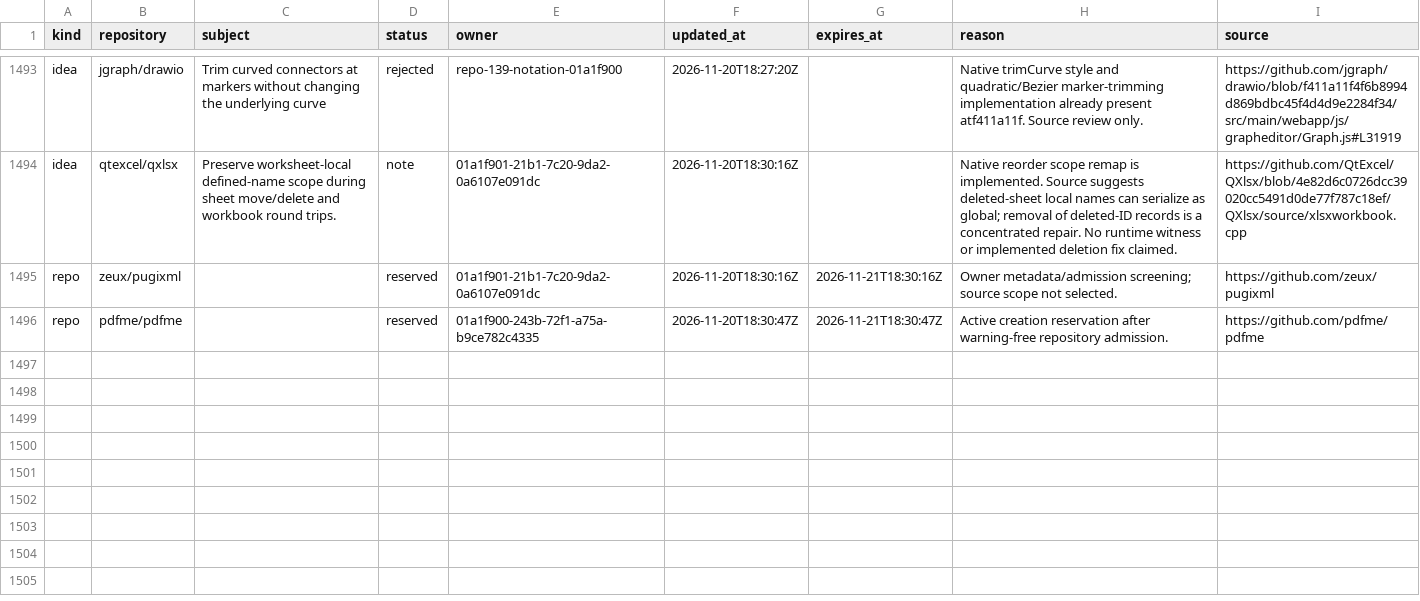
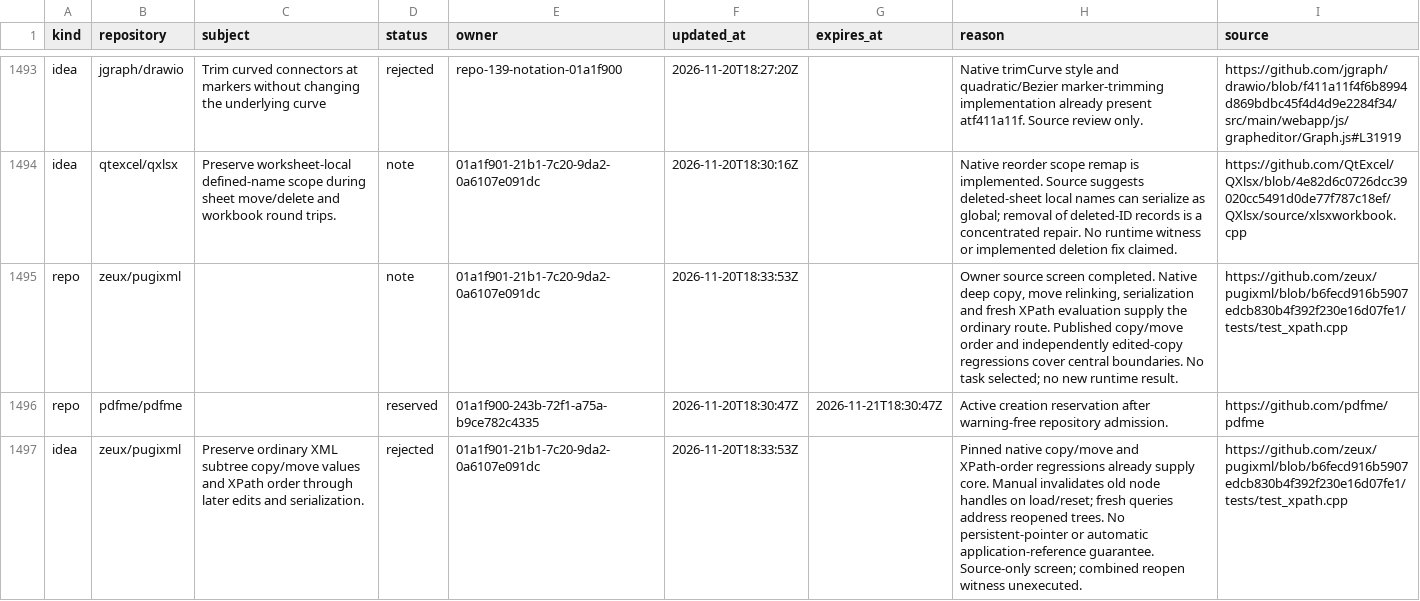
Before and after one commit to samridh-girdhar/disallowed-repos, a CSV file: registry.csv, drawn as a sheet; only a part is shown, gaps mark what is left out.

Commit message:
Close pugixml native copy and XPath source screen

```diff
--- a/registry.csv
+++ b/registry.csv
@@ -1494,3 +1494,4 @@ idea,jgraph/drawio,Trim curved connectors at markers without changing the underl
 idea,qtexcel/qxlsx,Preserve worksheet-local defined-name scope during sheet move/delete and workbook round trips.,note,01a1f901-21b1-7c20-9da2-0a6107e091dc,2026-11-20T18:30:16Z,,Native reorder scope remap is implemented. Source suggests deleted-sheet local names can serialize as global; removal of deleted-ID records is a concentrated repair. No runtime witness or implemented deletion fix claimed.,https://github.com/QtExcel/QXlsx/blob/4e82d6c0726dcc39020cc5491d0de77f787c18ef/QXlsx/source/xlsxworkbook.cpp
-repo,zeux/pugixml,,reserved,01a1f901-21b1-7c20-9da2-0a6107e091dc,2026-11-20T18:30:16Z,2026-11-21T18:30:16Z,Owner metadata/admission screening; source scope not selected.,https://github.com/zeux/pugixml
+repo,zeux/pugixml,,note,01a1f901-21b1-7c20-9da2-0a6107e091dc,2026-11-20T18:33:53Z,,"Owner source screen completed. Native deep copy, move relinking, serialization and fresh XPath evaluation supply the ordinary route. Published copy/move order and independently edited-copy regressions cover central boundaries. No task selected; no new runtime result.",https://github.com/zeux/pugixml/blob/b6fecd916b5907edcb830b4f392f230e16d07fe1/tests/test_xpath.cpp
 repo,pdfme/pdfme,,reserved,01a1f900-243b-72f1-a75a-b9ce782c4335,2026-11-20T18:30:47Z,2026-11-21T18:30:47Z,Active creation reservation after warning-free repository admission.,https://github.com/pdfme/pdfme
+idea,zeux/pugixml,Preserve ordinary XML subtree copy/move values and XPath order through later edits and serialization.,rejected,01a1f901-21b1-7c20-9da2-0a6107e091dc,2026-11-20T18:33:53Z,,Pinned native copy/move and XPath-order regressions already supply core. Manual invalidates old node handles on load/reset; fresh queries address reopened trees. No persistent-pointer or automatic application-reference guarantee. Source-only screen; combined reopen witness unexecuted.,https://github.com/zeux/pugixml/blob/b6fecd916b5907edcb830b4f392f230e16d07fe1/tests/test_xpath.cpp
```
